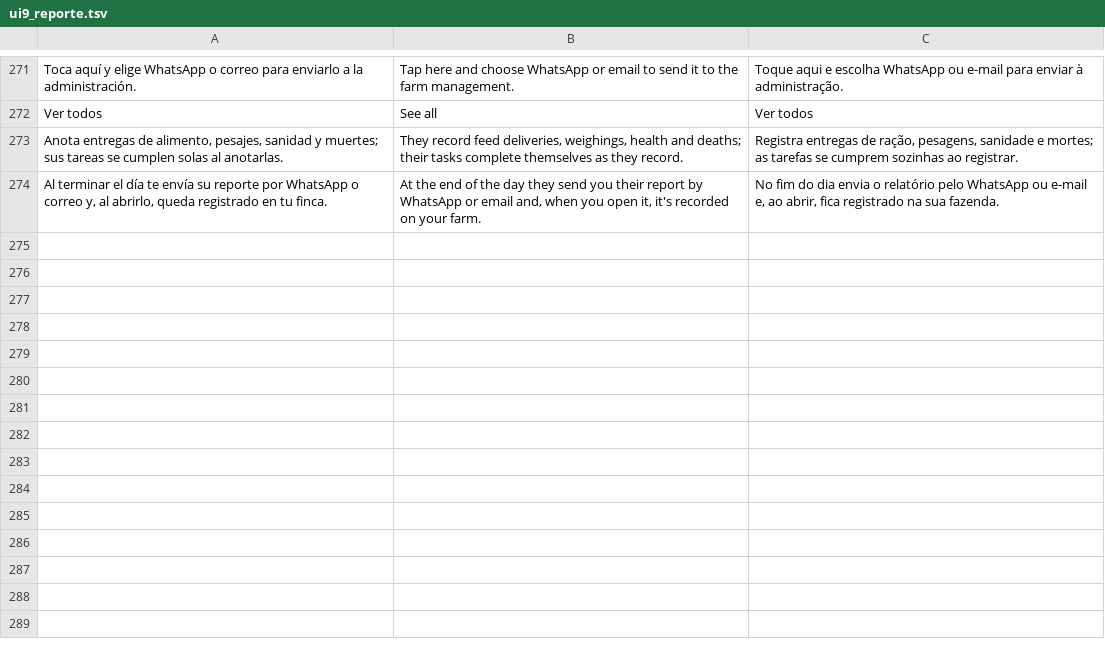
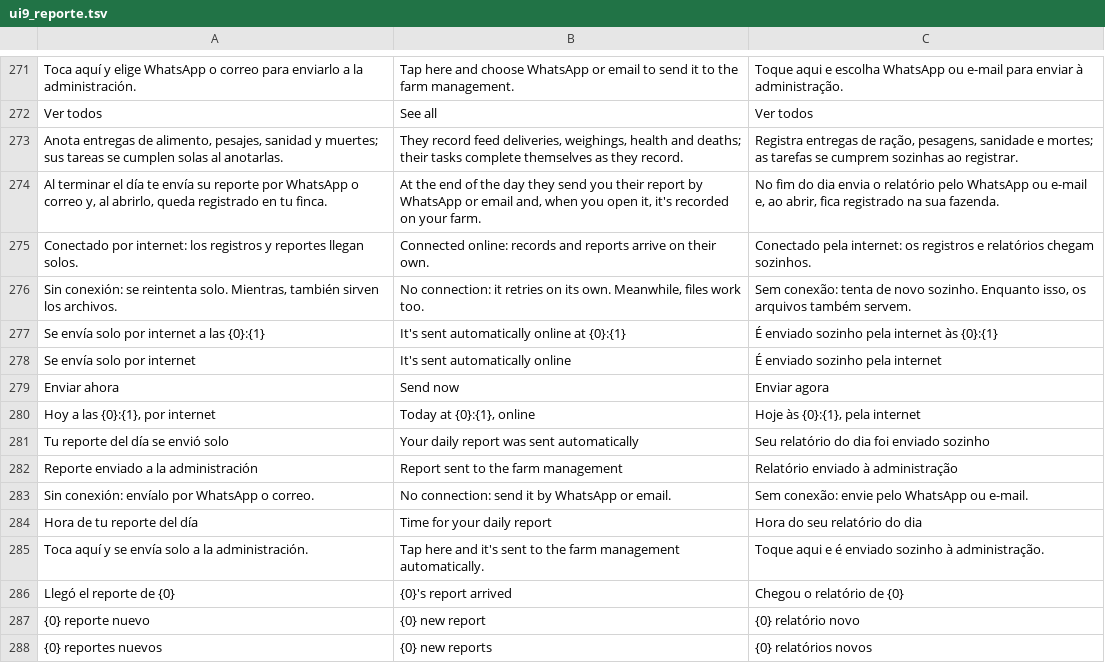
Before and after one commit to modelqdeluxe-ops/ss, a TSV file: modelo/traducciones/ui9_reporte.tsv, drawn as a sheet; only a part is shown, gaps mark what is left out.

```diff
--- a/modelo/traducciones/ui9_reporte.tsv
+++ b/modelo/traducciones/ui9_reporte.tsv
@@ -274 +274,15 @@ Anota entregas de alimento, pesajes, sanidad y muertes; sus tareas se cumplen so
 Al terminar el día te envía su reporte por WhatsApp o correo y, al abrirlo, queda registrado en tu finca.	At the end of the day they send you their report by WhatsApp or email and, when you open it, it's recorded on your farm.	No fim do dia envia o relatório pelo WhatsApp ou e-mail e, ao abrir, fica registrado na sua fazenda.
+Conectado por internet: los registros y reportes llegan solos.	Connected online: records and reports arrive on their own.	Conectado pela internet: os registros e relatórios chegam sozinhos.
+Sin conexión: se reintenta solo. Mientras, también sirven los archivos.	No connection: it retries on its own. Meanwhile, files work too.	Sem conexão: tenta de novo sozinho. Enquanto isso, os arquivos também servem.
+Se envía solo por internet a las {0}:{1}	It's sent automatically online at {0}:{1}	É enviado sozinho pela internet às {0}:{1}
+Se envía solo por internet	It's sent automatically online	É enviado sozinho pela internet
+Enviar ahora	Send now	Enviar agora
+Hoy a las {0}:{1}, por internet	Today at {0}:{1}, online	Hoje às {0}:{1}, pela internet
+Tu reporte del día se envió solo	Your daily report was sent automatically	Seu relatório do dia foi enviado sozinho
+Reporte enviado a la administración	Report sent to the farm management	Relatório enviado à administração
+Sin conexión: envíalo por WhatsApp o correo.	No connection: send it by WhatsApp or email.	Sem conexão: envie pelo WhatsApp ou e-mail.
+Hora de tu reporte del día	Time for your daily report	Hora do seu relatório do dia
+Toca aquí y se envía solo a la administración.	Tap here and it's sent to the farm management automatically.	Toque aqui e é enviado sozinho à administração.
+Llegó el reporte de {0}	{0}'s report arrived	Chegou o relatório de {0}
+{0} reporte nuevo	{0} new report	{0} relatório novo
+{0} reportes nuevos	{0} new reports	{0} relatórios novos
```
Also changed, not shown: 7 other files.
